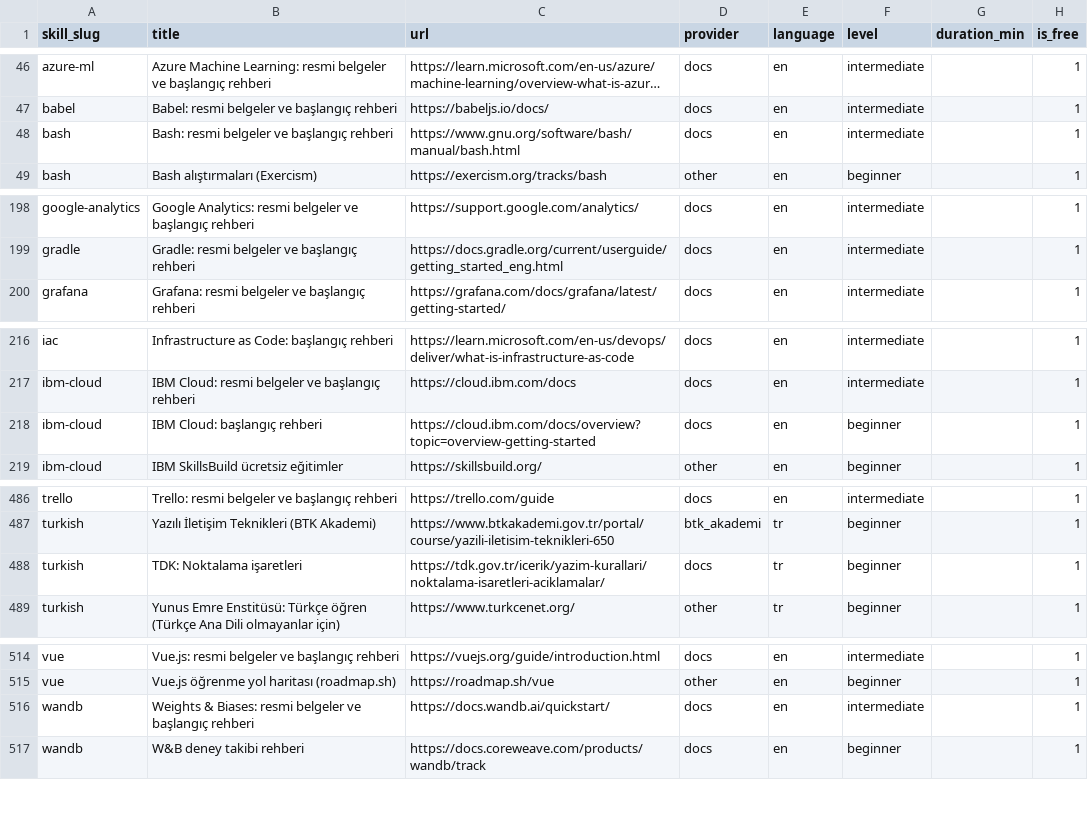
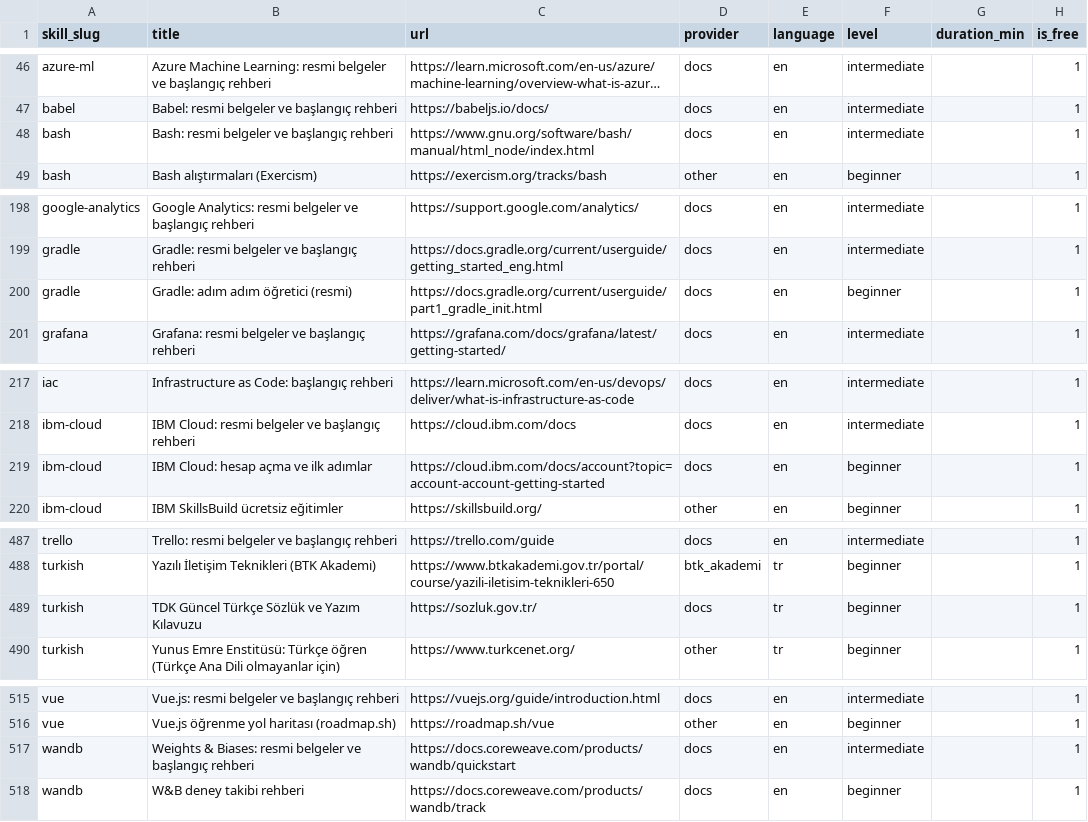
Before and after one commit to AtaberkCakir2/Cv-ne-bakal-m-, a CSV file: scraper/taxonomy/resources.csv, drawn as a sheet; only a part is shown, gaps mark what is left out; long unchanged cells end in …; addresses are those after the commit; the diff names each change by its address in the sheet, - before the commit and + after, or states it on an @@ line.

```diff
--- a/scraper/taxonomy/resources.csv
+++ b/scraper/taxonomy/resources.csv
-C48 (url): https://www.gnu.org/software/bash/manual/bash.html
+C48 (url): https://www.gnu.org/software/bash/manual/html_node/index.html
+row 200: gradle | Gradle: adım adım öğretici (resmi) | https://docs.gradle.org/current/userguide/part1_gradle_init.html | docs | en | beginner |  | 1
-B219 (title): IBM Cloud: başlangıç rehberi
+B219 (title): IBM Cloud: hesap açma ve ilk adımlar
-C219 (url): https://cloud.ibm.com/docs/overview?topic=overview-getting-started
+C219 (url): https://cloud.ibm.com/docs/account?topic=account-account-getting-started
-B489 (title): TDK: Noktalama işaretleri
+B489 (title): TDK Güncel Türkçe Sözlük ve Yazım Kılavuzu
-C489 (url): https://tdk.gov.tr/icerik/yazim-kurallari/noktalama-isaretleri-aciklamalar/
+C489 (url): https://sozluk.gov.tr/
-C517 (url): https://docs.wandb.ai/quickstart/
+C517 (url): https://docs.coreweave.com/products/wandb/quickstart
```
